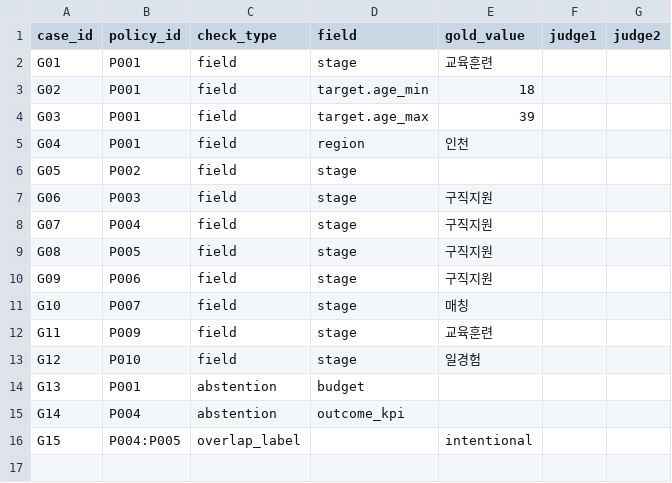
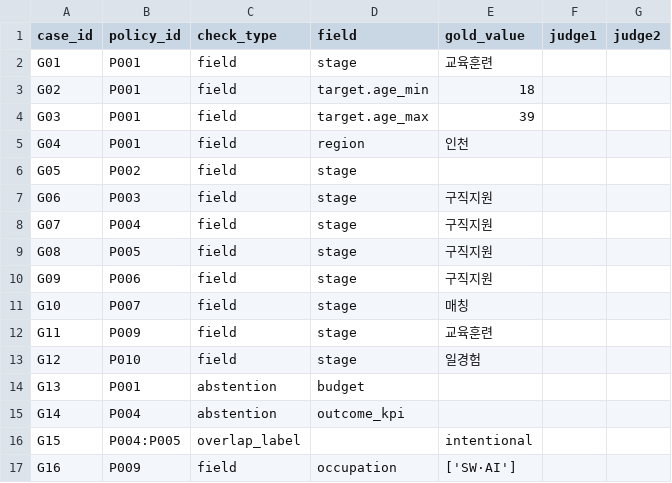
Before and after one commit to rokmc1893/INU-X-UOU, a CSV file: 06_앱/data/gold/gold_set.csv, drawn as a sheet; the diff names each change by its address in the sheet, - before the commit and + after, or states it on an @@ line.

```diff
--- a/06_앱/data/gold/gold_set.csv
+++ b/06_앱/data/gold/gold_set.csv
+row 17: G16 | P009 | field | occupation | ['SW·AI']
```
Also changed, not shown: 16 other files.
